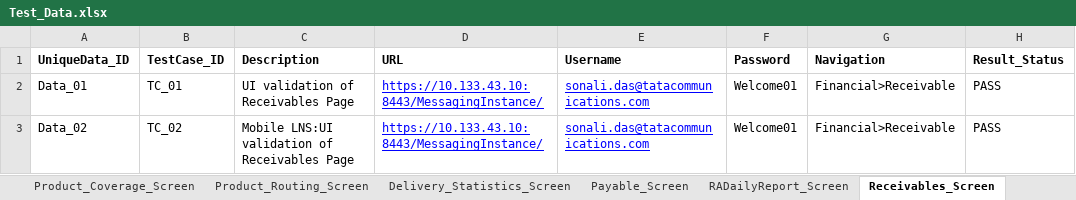
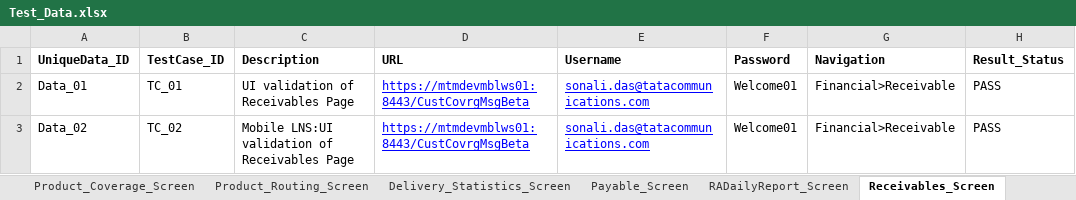
Before and after one commit to snehanshu27/FinalProject, an Excel workbook: data/Test_Data.xlsx, sheet Receivables_Screen, drawn as a sheet; only a part is shown; values as stored, in another font and other column widths than the file's, no borders; the diff covers the shown part only; the diff names each change by its address in the sheet, - before the commit and + after, or states it on an @@ line.

```diff
--- a/data/Test_Data.xlsx (sheet Receivables_Screen)
+++ b/data/Test_Data.xlsx (sheet Receivables_Screen)
-D2:D3 (URL): https://10.133.43.10:8443/MessagingInstance/
+D2:D3 (URL): https://mtmdevmblws01:8443/CustCovrgMsgBeta
```
Also changed, not shown: 23 edited cells elsewhere in this sheet, sheet Checking_Roles_Access, sheet Product_Price_Management_Screen, sheet ValidatingFields_Roles, sheet ScreenAccessBasedOnRoles, sheet XML_Comparison, sheet Destination_Trend, 7 more sheets, 21 other files.
